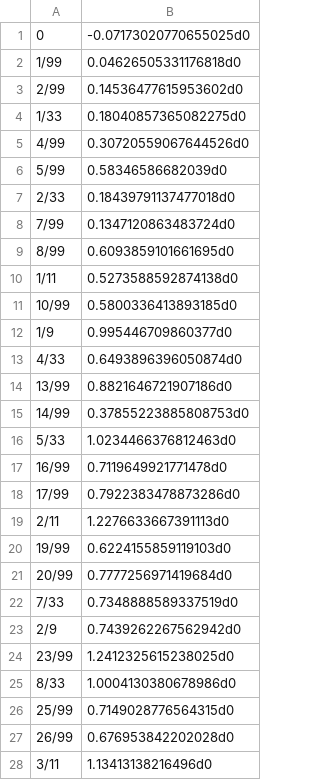
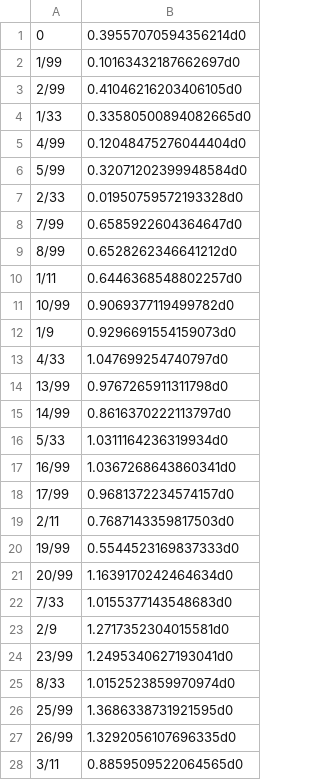
Before and after one commit to Licotch/PRML, a CSV file: data/test-data.csv, drawn as a sheet; only a part is shown; the diff covers the shown part only.

```diff
--- a/data/test-data.csv
+++ b/data/test-data.csv
@@ -1,28 +1,28 @@
-0,-0.07173020770655025d0
-1/99,0.04626505331176818d0
-2/99,0.14536477615953602d0
-1/33,0.18040857365082275d0
-4/99,0.30720559067644526d0
-5/99,0.58346586682039d0
-2/33,0.18439791137477018d0
-7/99,0.1347120863483724d0
-8/99,0.6093859101661695d0
-1/11,0.5273588592874138d0
-10/99,0.5800336413893185d0
-1/9,0.995446709860377d0
-4/33,0.6493896396050874d0
-13/99,0.8821646721907186d0
-14/99,0.37855223885808753d0
-5/33,1.0234466376812463d0
-16/99,0.7119649921771478d0
-17/99,0.7922383478873286d0
-2/11,1.2276633667391113d0
-19/99,0.6224155859119103d0
-20/99,0.7777256971419684d0
-7/33,0.7348888589337519d0
-2/9,0.7439262267562942d0
-23/99,1.2412325615238025d0
-8/33,1.0004130380678986d0
-25/99,0.7149028776564315d0
-26/99,0.676953842202028d0
-3/11,1.13413138216496d0
+0,0.39557070594356214d0
+1/99,0.10163432187662697d0
+2/99,0.41046216203406105d0
+1/33,0.33580500894082665d0
+4/99,0.12048475276044404d0
+5/99,0.32071202399948584d0
+2/33,0.01950759572193328d0
+7/99,0.6585922604364647d0
+8/99,0.6528262346641212d0
+1/11,0.6446368548802257d0
+10/99,0.9069377119499782d0
+1/9,0.9296691554159073d0
+4/33,1.047699254740797d0
+13/99,0.9767265911311798d0
+14/99,0.8616370222113797d0
+5/33,1.0311164236319934d0
+16/99,1.0367268643860341d0
+17/99,0.9681372234574157d0
+2/11,0.7687143359817503d0
+19/99,0.5544523169837333d0
+20/99,1.1639170242464634d0
+7/33,1.0155377143548683d0
+2/9,1.2717352304015581d0
+23/99,1.2495340627193041d0
+8/33,1.0152523859970974d0
+25/99,1.3686338731921595d0
+26/99,1.3292056107696335d0
+3/11,0.8859509522064565d0
```
Also changed, not shown: 72 edited cells elsewhere in this file, data/data.csv.
